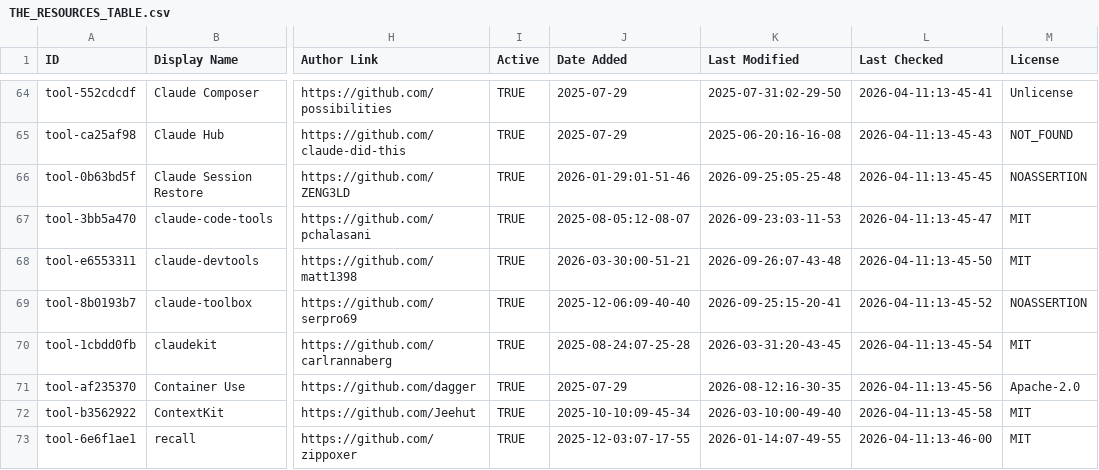
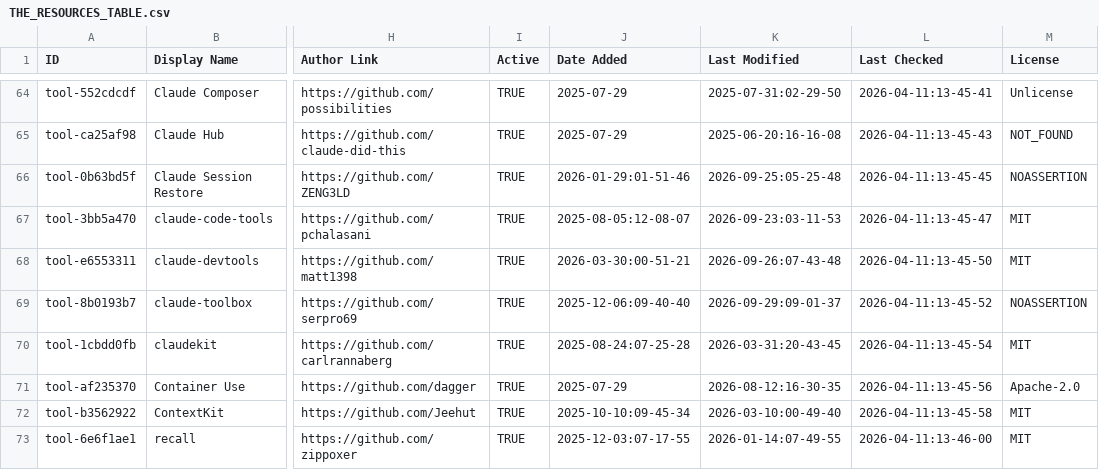
Before and after one commit to daniel-zou/awesome-claude-code, a CSV file: THE_RESOURCES_TABLE.csv, drawn as a sheet; only a part is shown, gaps mark what is left out; the diff covers the shown part only; the diff names each change by its address in the sheet, - before the commit and + after, or states it on an @@ line.

```diff
--- a/THE_RESOURCES_TABLE.csv
+++ b/THE_RESOURCES_TABLE.csv
-K69 (Last Modified): 2026-09-25:15-20-41
+K69 (Last Modified): 2026-09-29:09-01-37
```
Also changed, not shown: 47 edited cells elsewhere in this file.
